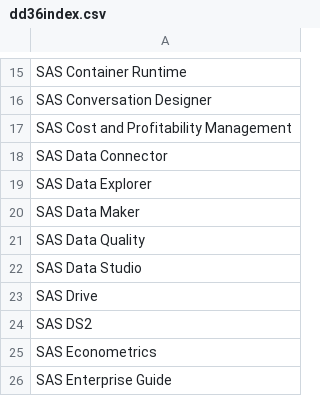
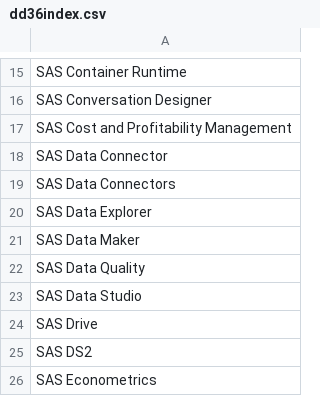
Before and after one commit to Criptic/SAS-Whats-New, a CSV file: data/dd36index.csv, drawn as a sheet; only a part is shown, gaps mark what is left out; the shorter side is filled out with more unchanged rows; the diff names each change by its address in the sheet, - before the commit and + after, or states it on an @@ line.

```diff
--- a/data/dd36index.csv
+++ b/data/dd36index.csv
+row 19: SAS Data Connectors
```
Also changed, not shown: data/dd36.csv, data/dd45.csv, 7 other files.
